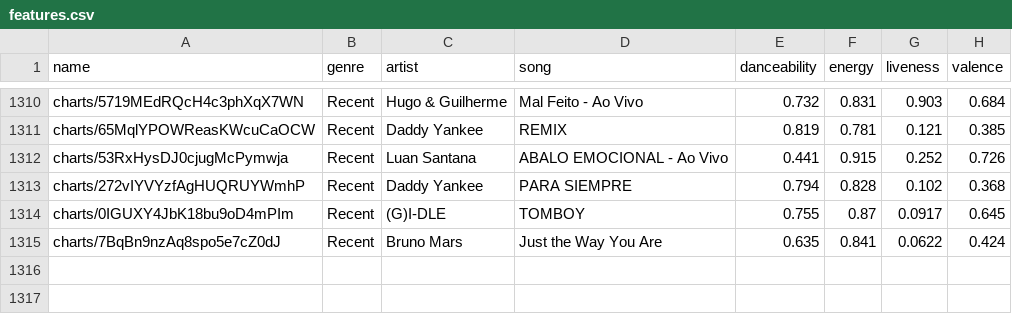
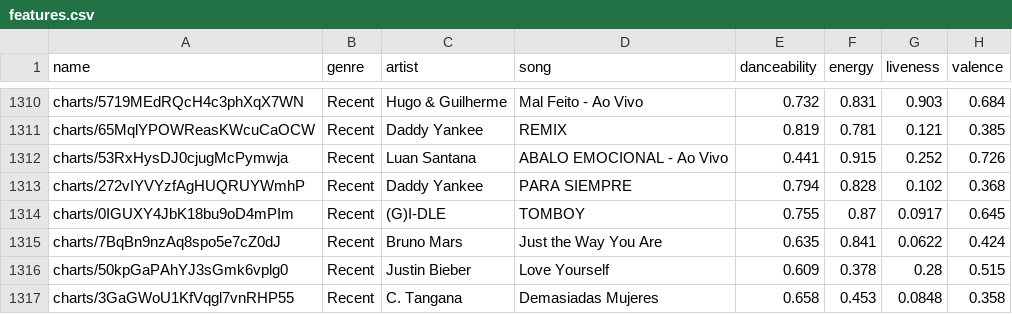
Before and after one commit to rvanasa/callosum, a CSV file: callosum-webapp/public/data/features.csv, drawn as a sheet; only a part is shown, gaps mark what is left out.

```diff
--- a/callosum-webapp/public/data/features.csv
+++ b/callosum-webapp/public/data/features.csv
@@ -1315 +1315,3 @@ charts/0IGUXY4JbK18bu9oD4mPIm,Recent,(G)I-DLE,TOMBOY,0.755,0.87,0.0917,0.645
 charts/7BqBn9nzAq8spo5e7cZ0dJ,Recent,Bruno Mars,Just the Way You Are,0.635,0.841,0.0622,0.424
+charts/50kpGaPAhYJ3sGmk6vplg0,Recent,Justin Bieber,Love Yourself,0.609,0.378,0.28,0.515
+charts/3GaGWoU1KfVqgl7vnRHP55,Recent,C. Tangana,Demasiadas Mujeres,0.658,0.453,0.0848,0.358
```
Also changed, not shown: callosum-simulator/music_features.csv, 3 other files.
